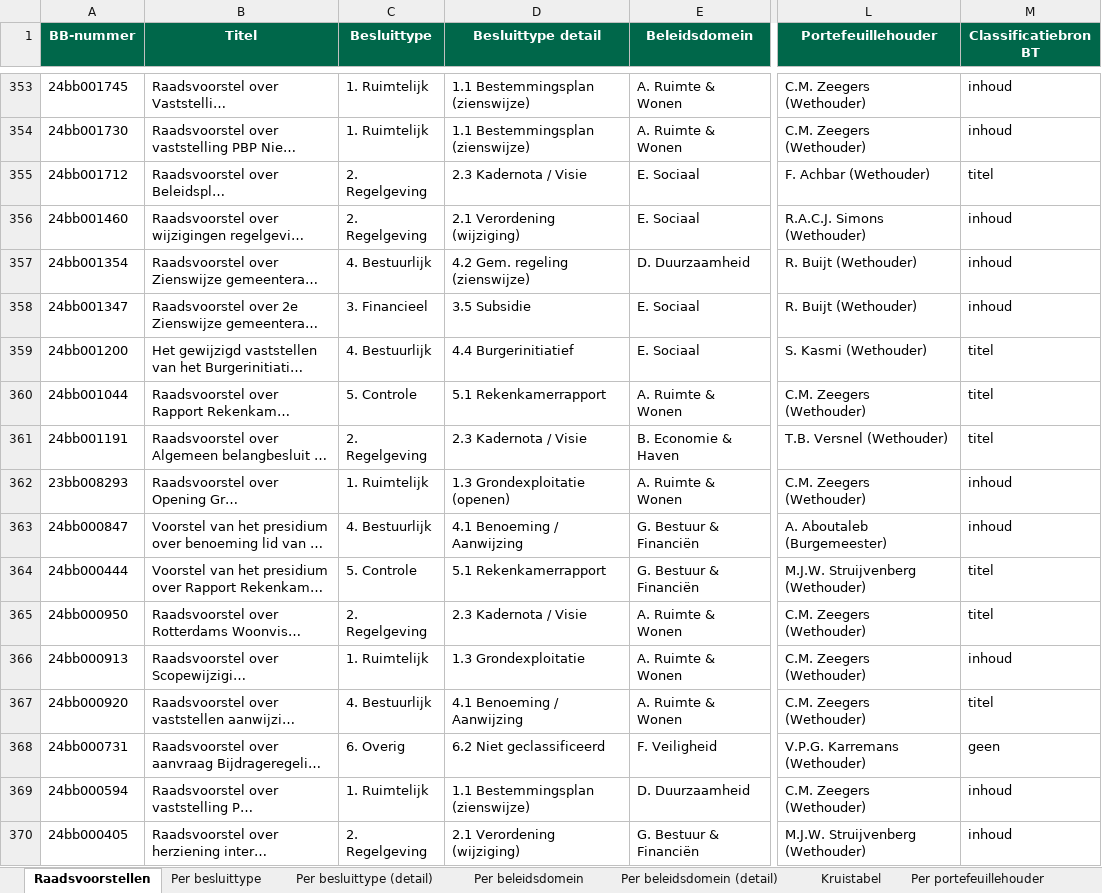
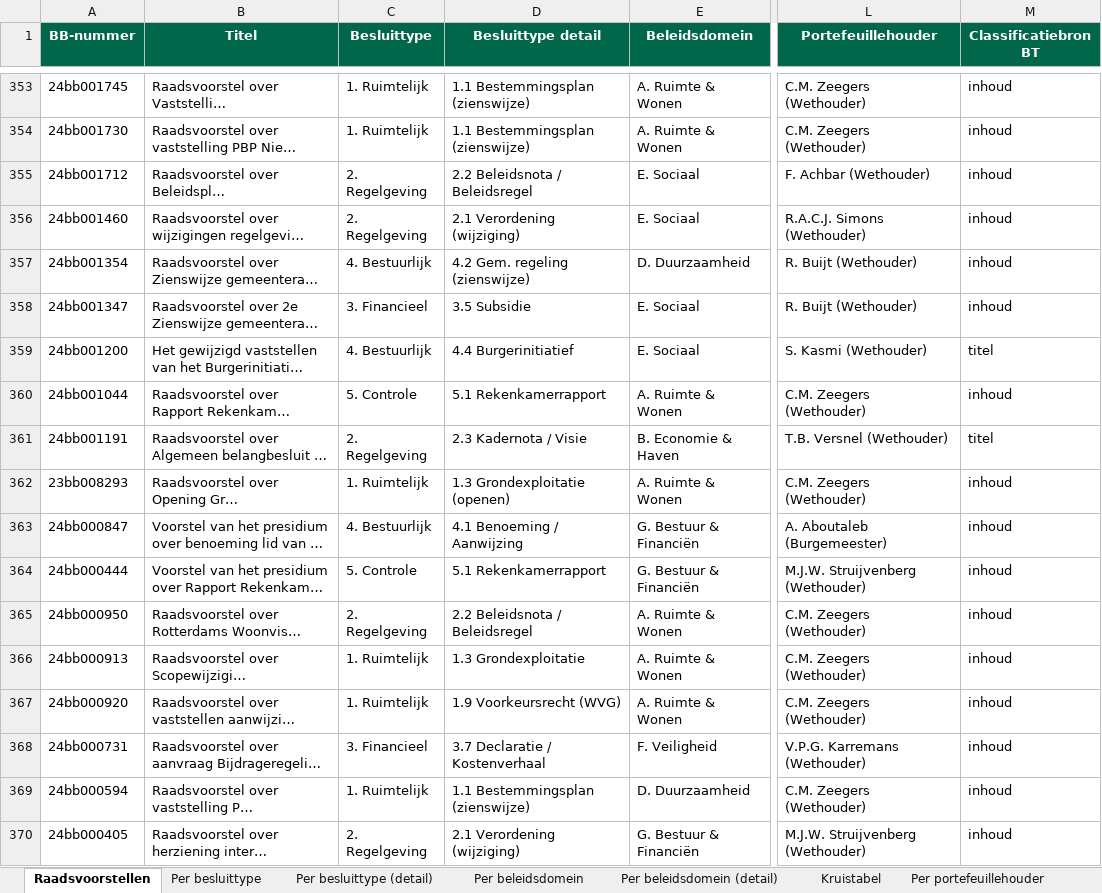
Before and after one commit to hjboschClaude/Raadsbesluiten, an Excel workbook: raadsvoorstellen.xlsx, sheet Raadsvoorstellen, drawn as a sheet; only a part is shown, gaps mark what is left out; long unchanged cells end in …; values as stored, in another font and other column widths than the file's, no borders; the diff covers the shown part only; the diff names each change by its address in the sheet, - before the commit and + after, or states it on an @@ line.

```diff
--- a/raadsvoorstellen.xlsx (sheet Raadsvoorstellen)
+++ b/raadsvoorstellen.xlsx (sheet Raadsvoorstellen)
-D355 (Besluittype detail): 2.3 Kadernota / Visie
+D355 (Besluittype detail): 2.2 Beleidsnota / Beleidsregel
-M355 (Classificatiebron BT): titel
+M355 (Classificatiebron BT): inhoud
-M360 (Classificatiebron BT): titel
+M360 (Classificatiebron BT): inhoud
-M364:M365 (Classificatiebron BT): titel
+M364:M365 (Classificatiebron BT): inhoud
-D365 (Besluittype detail): 2.3 Kadernota / Visie
+D365 (Besluittype detail): 2.2 Beleidsnota / Beleidsregel
-C367 (Besluittype): 4. Bestuurlijk
+C367 (Besluittype): 1. Ruimtelijk
-D367 (Besluittype detail): 4.1 Benoeming / Aanwijzing
+D367 (Besluittype detail): 1.9 Voorkeursrecht (WVG)
-M367 (Classificatiebron BT): titel
+M367 (Classificatiebron BT): inhoud
-C368 (Besluittype): 6. Overig
+C368 (Besluittype): 3. Financieel
-D368 (Besluittype detail): 6.2 Niet geclassificeerd
+D368 (Besluittype detail): 3.7 Declaratie / Kostenverhaal
-M368 (Classificatiebron BT): geen
+M368 (Classificatiebron BT): inhoud
```
Also changed, not shown: 353 edited cells elsewhere in this sheet, sheet Per besluittype (detail), sheet Kruistabel, sheet Per besluittype, sheet Classificatiekwaliteit, 1 other file.
